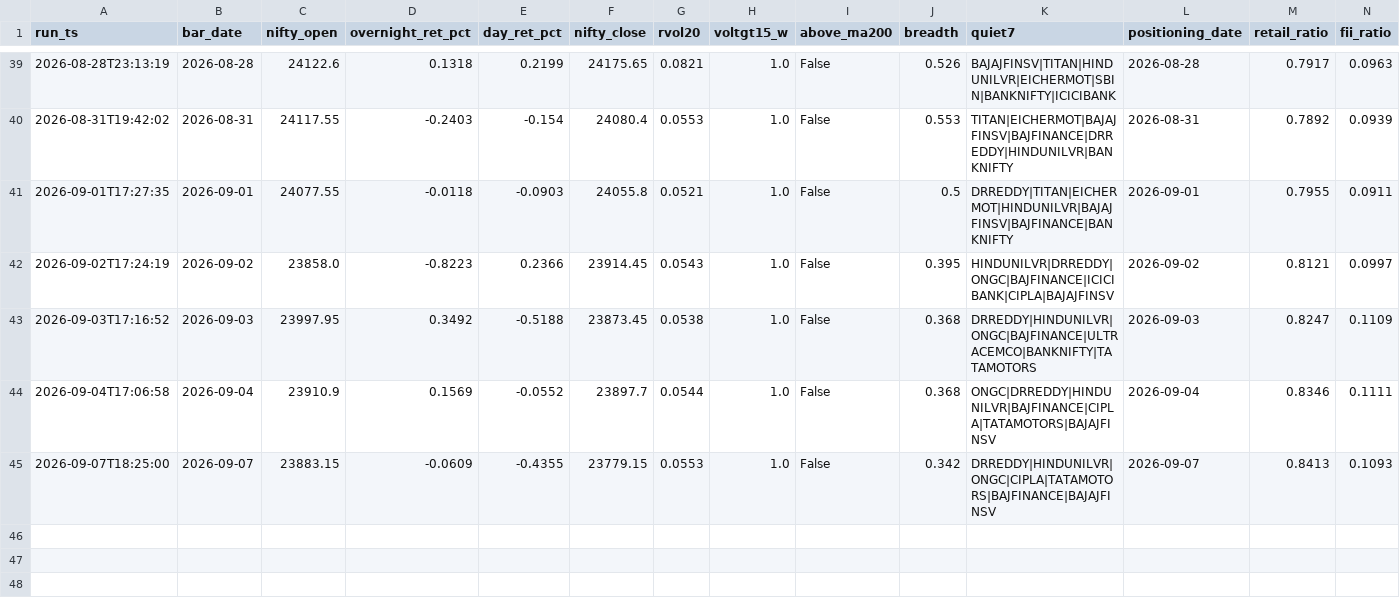
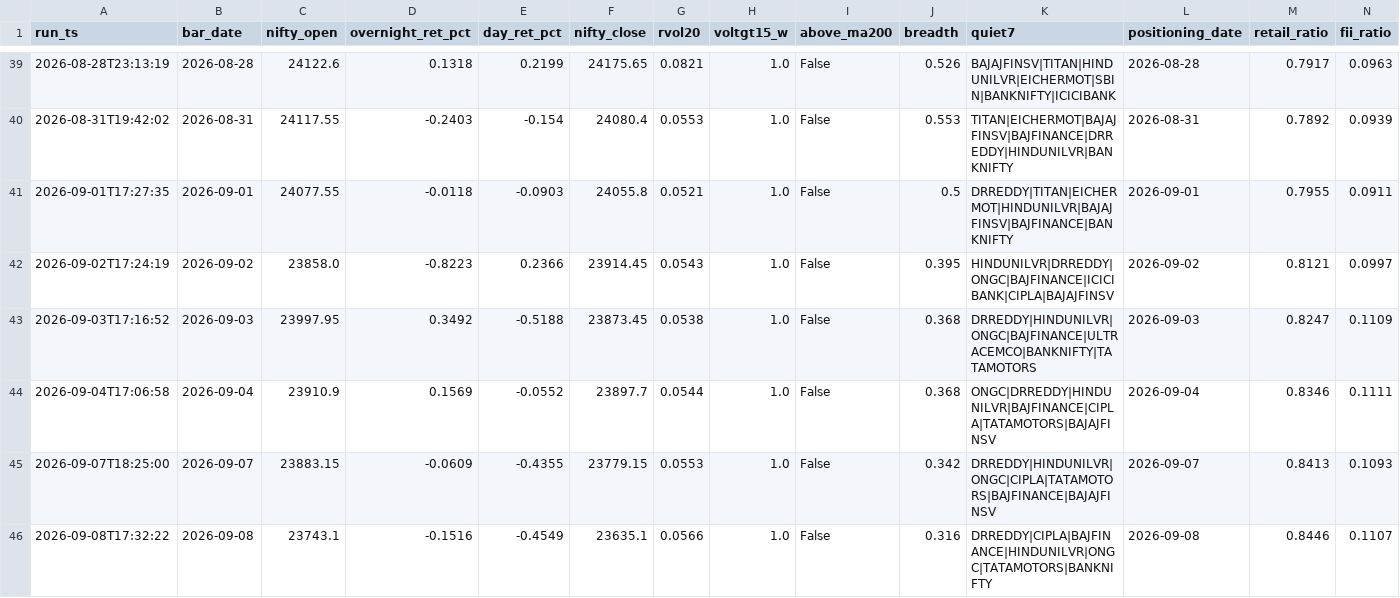
Before and after one commit to BaponChoudhury/TradeNifty, a CSV file: forward_log.csv, drawn as a sheet; only a part is shown, gaps mark what is left out; rows hold the shown columns only; the diff names each change by its address in the sheet, - before the commit and + after, or states it on an @@ line.

Commit message:
signal log 2026-09-08

```diff
--- a/forward_log.csv
+++ b/forward_log.csv
+row 46: 2026-09-08T17:32:22 | 2026-09-08 | 23743.1 | -0.1516 | -0.4549 | 23635.1 | 0.0566 | 1.0 | False | 0.316 | DRREDDY|CIPLA|BAJFINANCE|HINDUNILVR|ONGC|TATAMOTORS|BANKNIFTY | 2026-09-08 | 0.8446 | 0.1107
```
Also changed, not shown: fii_positioning.csv.
